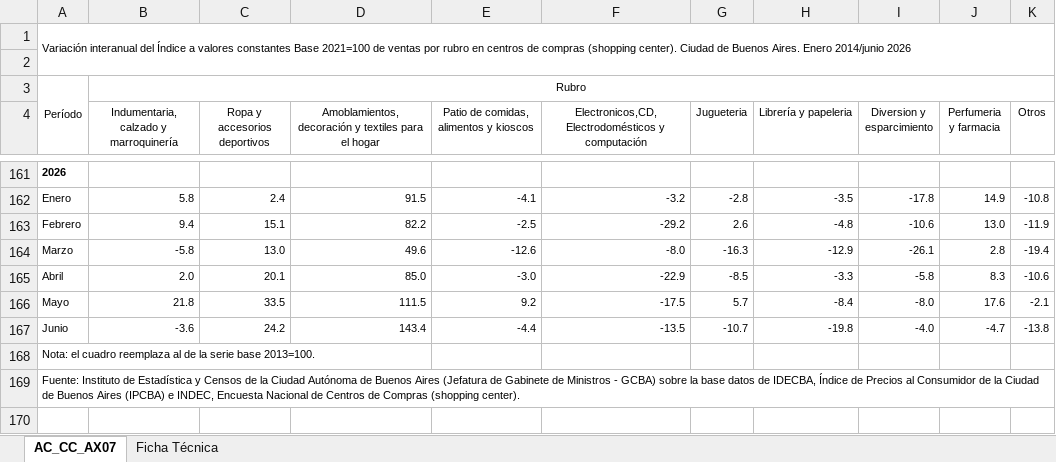
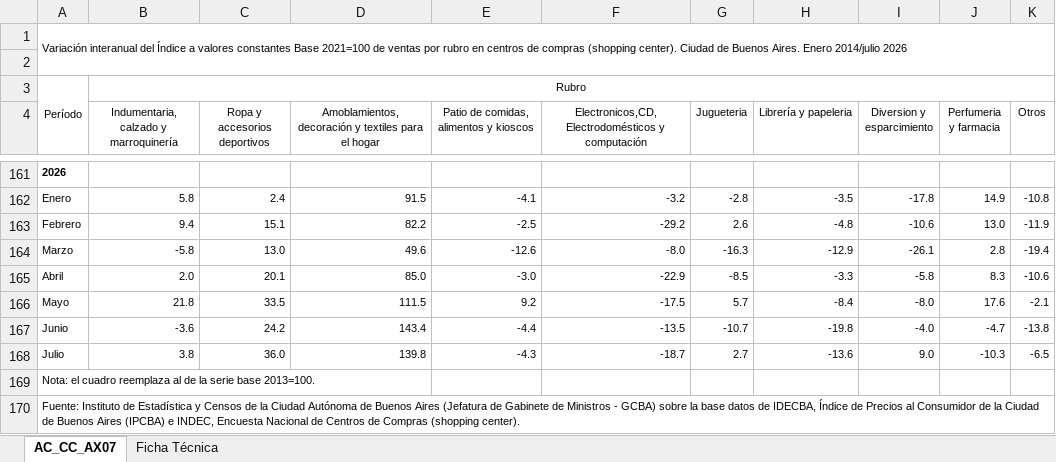
Before and after one commit to nwalovnik/Tablero-Macro-Caba, an Excel workbook: idecba/shoppings.xlsx, sheet AC_CC_AX07, drawn as a sheet; only a part is shown, gaps mark what is left out; values as stored, in another font and other column widths than the file's, no borders; the diff names each change by its address in the sheet, - before the commit and + after, or states it on an @@ line.

```diff
--- a/idecba/shoppings.xlsx (sheet AC_CC_AX07)
+++ b/idecba/shoppings.xlsx (sheet AC_CC_AX07)
@@ column A renumbered in row 1 @@
+row 168: Julio | 3.8 | 36.0 | 139.8 | -4.3 | -18.7 | 2.7 | -13.6 | 9.0 | -10.3 | -6.5
```
Also changed, not shown: 3 other files.
